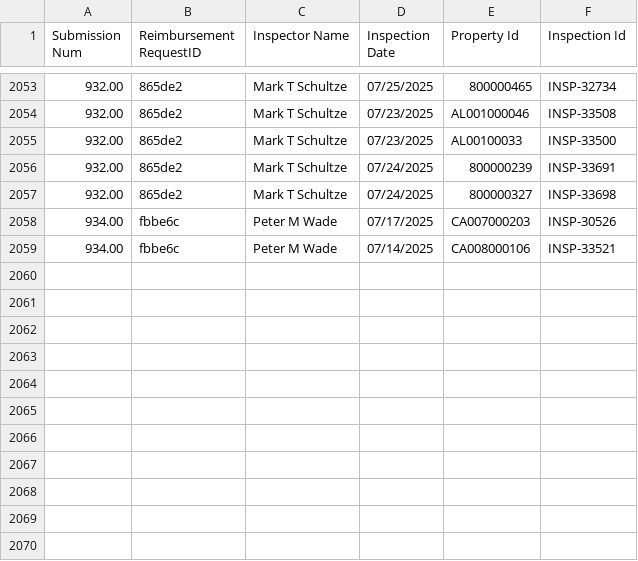
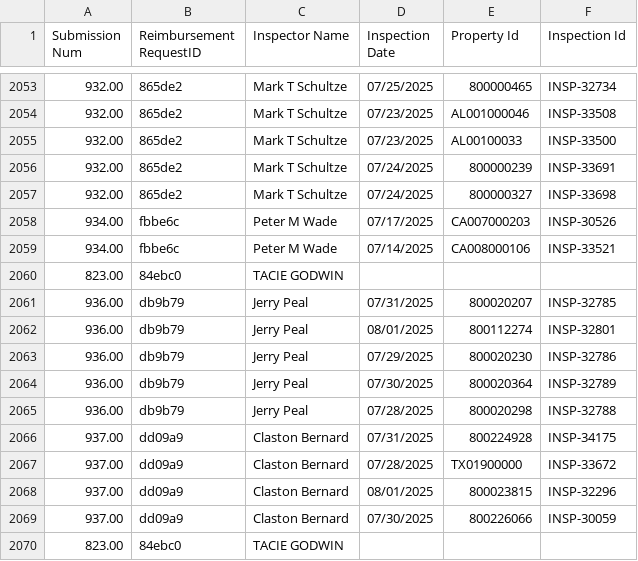
Before and after one commit to MalavikaKalani/Report-Automation-Tool, a CSV file: Live_Data_New_04_09(Inspections).csv, drawn as a sheet; only a part is shown, gaps mark what is left out; the diff names each change by its address in the sheet, - before the commit and + after, or states it on an @@ line.

```diff
--- a/Live_Data_New_04_09(Inspections).csv
+++ b/Live_Data_New_04_09(Inspections).csv
+row 2060: 823.00 | 84ebc0 | TACIE GODWIN
+row 2061: 936.00 | db9b79 | Jerry Peal | 07/31/2025 | 800020207 | INSP-32785
+row 2062: 936.00 | db9b79 | Jerry Peal | 08/01/2025 | 800112274 | INSP-32801
+row 2063: 936.00 | db9b79 | Jerry Peal | 07/29/2025 | 800020230 | INSP-32786
+row 2064: 936.00 | db9b79 | Jerry Peal | 07/30/2025 | 800020364 | INSP-32789
+row 2065: 936.00 | db9b79 | Jerry Peal | 07/28/2025 | 800020298 | INSP-32788
+row 2066: 937.00 | dd09a9 | Claston Bernard | 07/31/2025 | 800224928 | INSP-34175
+row 2067: 937.00 | dd09a9 | Claston Bernard | 07/28/2025 | TX01900000 | INSP-33672
+row 2068: 937.00 | dd09a9 | Claston Bernard | 08/01/2025 | 800023815 | INSP-32296
+row 2069: 937.00 | dd09a9 | Claston Bernard | 07/30/2025 | 800226066 | INSP-30059
+row 2070: 823.00 | 84ebc0 | TACIE GODWIN
```
Also changed, not shown: Live_Data_New_04_09(All_Submissions).csv, Live_Data_New_04_09(Per Diem).csv, 2 other files.
